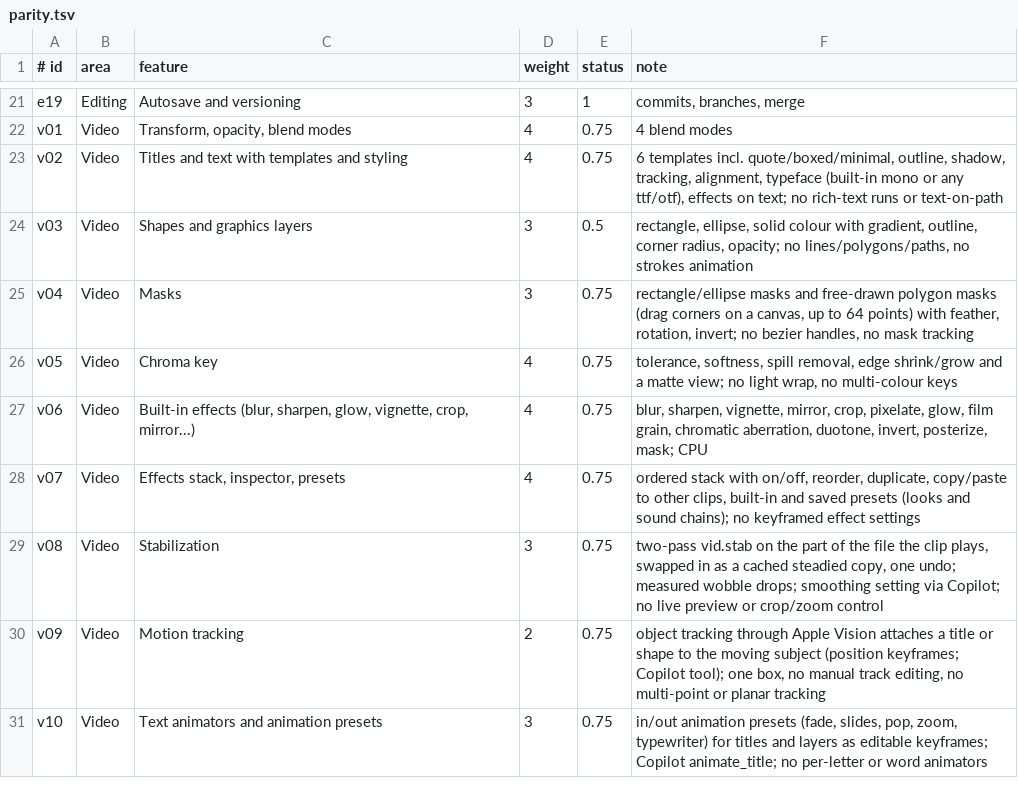
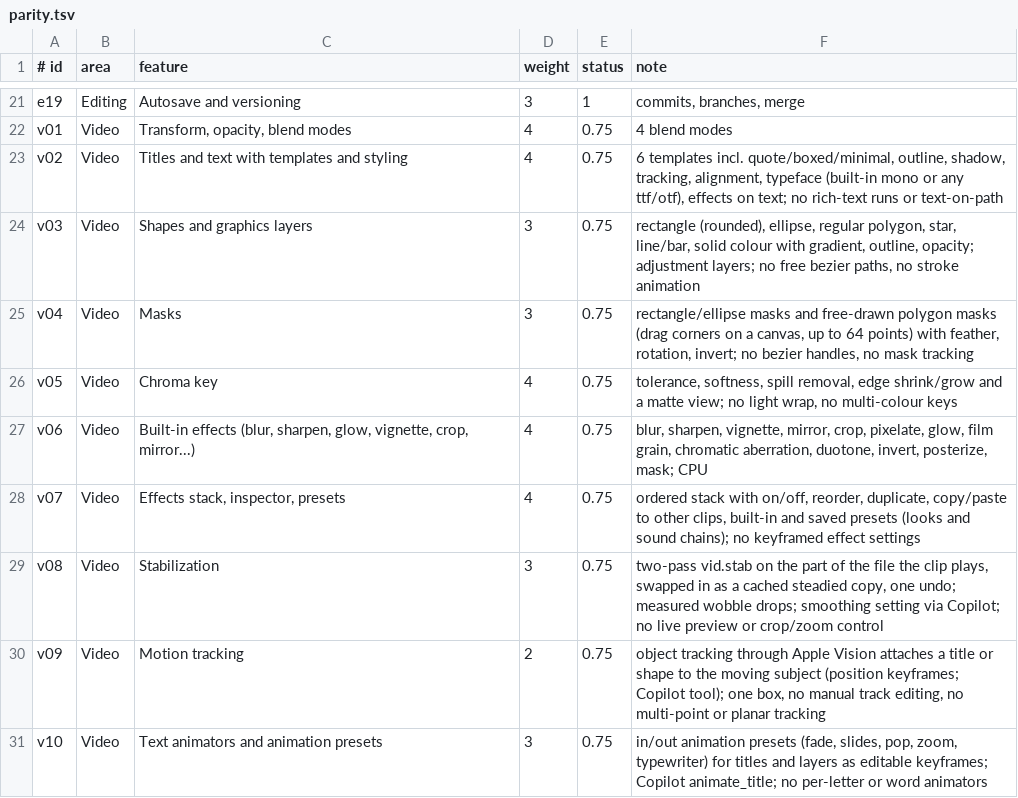
Before and after one commit to iamamit/captainE, a TSV file: docs/parity.tsv, drawn as a sheet; only a part is shown, gaps mark what is left out.

```diff
--- a/docs/parity.tsv
+++ b/docs/parity.tsv
@@ -23,3 +23,3 @@ v01	Video	Transform, opacity, blend modes	4	0.75	4 blend modes
 v02	Video	Titles and text with templates and styling	4	0.75	6 templates incl. quote/boxed/minimal, outline, shadow, tracking, alignment, typeface (built-in mono or any ttf/otf), effects on text; no rich-text runs or text-on-path
-v03	Video	Shapes and graphics layers	3	0.5	rectangle, ellipse, solid colour with gradient, outline, corner radius, opacity; no lines/polygons/paths, no strokes animation
+v03	Video	Shapes and graphics layers	3	0.75	rectangle (rounded), ellipse, regular polygon, star, line/bar, solid colour with gradient, outline, opacity; adjustment layers; no free bezier paths, no stroke animation
 v04	Video	Masks	3	0.75	rectangle/ellipse masks and free-drawn polygon masks (drag corners on a canvas, up to 64 points) with feather, rotation, invert; no bezier handles, no mask tracking
```
Also changed, not shown: 4 other files.
